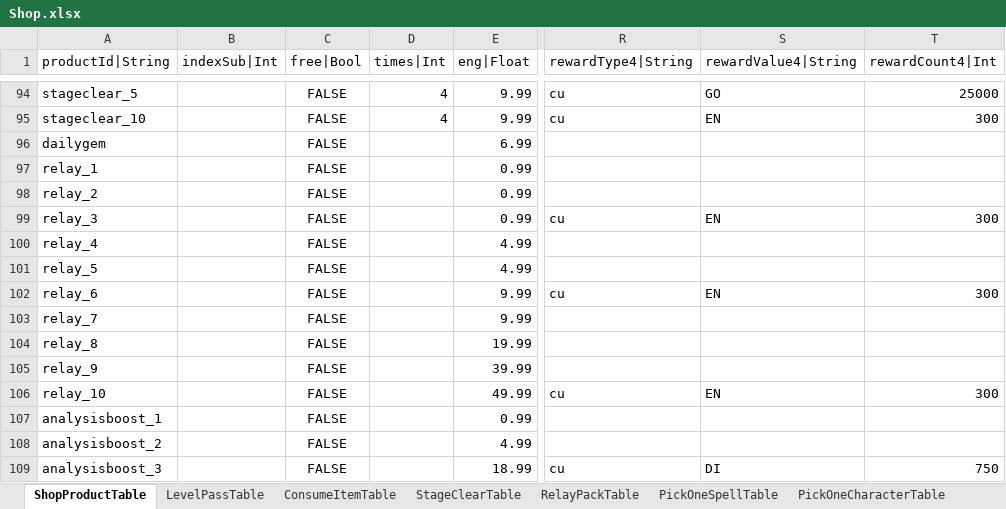
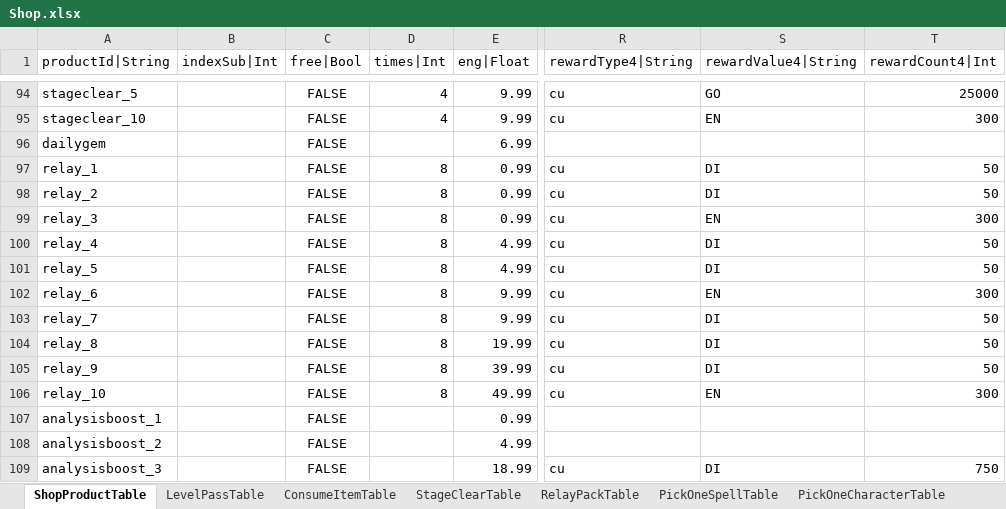
Before and after one commit to hayannal/ProjectNameless, an Excel workbook: Excel/Shop.xlsx, sheet ShopProductTable, drawn as a sheet; only a part is shown, gaps mark what is left out; values as stored, in another font and other column widths than the file's, no borders; the diff names each change by its address in the sheet, - before the commit and + after, or states it on an @@ line.

```diff
--- a/Excel/Shop.xlsx (sheet ShopProductTable)
+++ b/Excel/Shop.xlsx (sheet ShopProductTable)
-D97:D106 (times|Int): (empty)
+D97:D106 (times|Int): 8
-R97:R98 (rewardType4|String): (empty)
+R97:R98 (rewardType4|String): cu
-S97:S98 (rewardValue4|String): (empty)
+S97:S98 (rewardValue4|String): DI
-T97:T98 (rewardCount4|Int): (empty)
+T97:T98 (rewardCount4|Int): 50
-R100:R101 (rewardType4|String): (empty)
+R100:R101 (rewardType4|String): cu
-S100:S101 (rewardValue4|String): (empty)
+S100:S101 (rewardValue4|String): DI
-T100:T101 (rewardCount4|Int): (empty)
+T100:T101 (rewardCount4|Int): 50
-R103:R105 (rewardType4|String): (empty)
+R103:R105 (rewardType4|String): cu
-S103:S105 (rewardValue4|String): (empty)
+S103:S105 (rewardValue4|String): DI
-T103:T105 (rewardCount4|Int): (empty)
+T103:T105 (rewardCount4|Int): 50
```
Also changed, not shown: Excel/작업Shop.xlsx, 1 other file.
